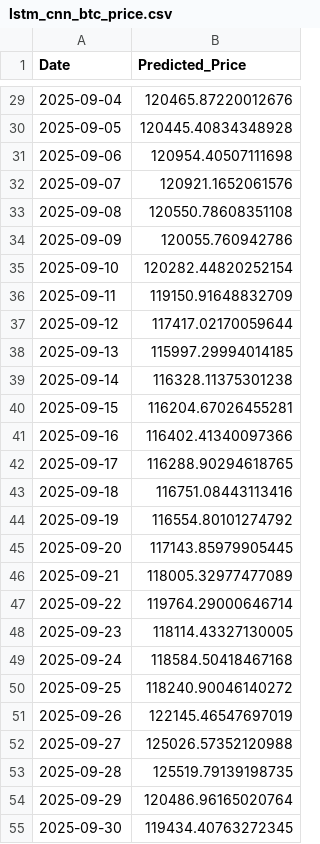
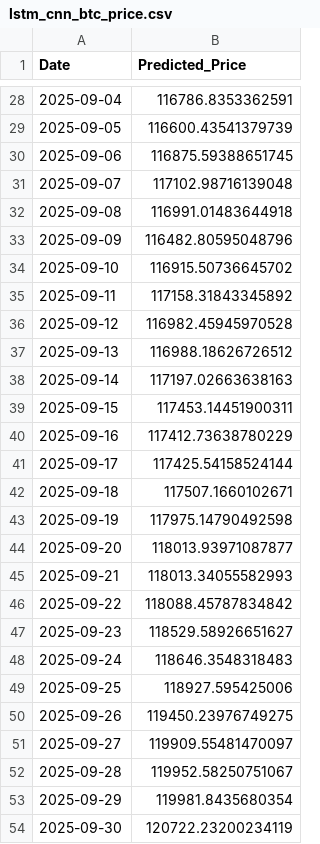
Before and after one commit to Aum107/Bitcoin-Prediction-Dashboard, a CSV file: lstm_cnn_btc_price.csv, drawn as a sheet; only a part is shown, gaps mark what is left out; the diff covers the shown part only.

```diff
--- a/lstm_cnn_btc_price.csv
+++ b/lstm_cnn_btc_price.csv
@@ -29,27 +28,27 @@ Date,Predicted_Price
-2025-09-04,120465.87220012676
-2025-09-05,120445.40834348928
-2025-09-06,120954.40507111698
-2025-09-07,120921.1652061576
-2025-09-08,120550.78608351108
-2025-09-09,120055.760942786
-2025-09-10,120282.44820252154
-2025-09-11,119150.91648832709
-2025-09-12,117417.02170059644
-2025-09-13,115997.29994014185
-2025-09-14,116328.11375301238
-2025-09-15,116204.67026455281
-2025-09-16,116402.41340097366
-2025-09-17,116288.90294618765
-2025-09-18,116751.08443113416
-2025-09-19,116554.80101274792
-2025-09-20,117143.85979905445
-2025-09-21,118005.32977477089
-2025-09-22,119764.29000646714
-2025-09-23,118114.43327130005
-2025-09-24,118584.50418467168
-2025-09-25,118240.90046140272
-2025-09-26,122145.46547697019
-2025-09-27,125026.57352120988
-2025-09-28,125519.79139198735
-2025-09-29,120486.96165020764
-2025-09-30,119434.40763272345
+2025-09-04,116786.8353362591
+2025-09-05,116600.43541379739
+2025-09-06,116875.59388651745
+2025-09-07,117102.98716139048
+2025-09-08,116991.01483644918
+2025-09-09,116482.80595048796
+2025-09-10,116915.50736645702
+2025-09-11,117158.31843345892
+2025-09-12,116982.45945970528
+2025-09-13,116988.18626726512
+2025-09-14,117197.02663638163
+2025-09-15,117453.14451900311
+2025-09-16,117412.73638780229
+2025-09-17,117425.54158524144
+2025-09-18,117507.1660102671
+2025-09-19,117975.14790492598
+2025-09-20,118013.93971087877
+2025-09-21,118013.34055582993
+2025-09-22,118088.45787834842
+2025-09-23,118529.58926651627
+2025-09-24,118646.3548318483
+2025-09-25,118927.595425006
+2025-09-26,119450.23976749275
+2025-09-27,119909.55481470097
+2025-09-28,119952.58250751067
+2025-09-29,119981.8435680354
+2025-09-30,120722.23200234119
```
Also changed, not shown: 1 added row, 1 removed row and 32 edited cells elsewhere in this file, xgboost_btc_price.csv.
